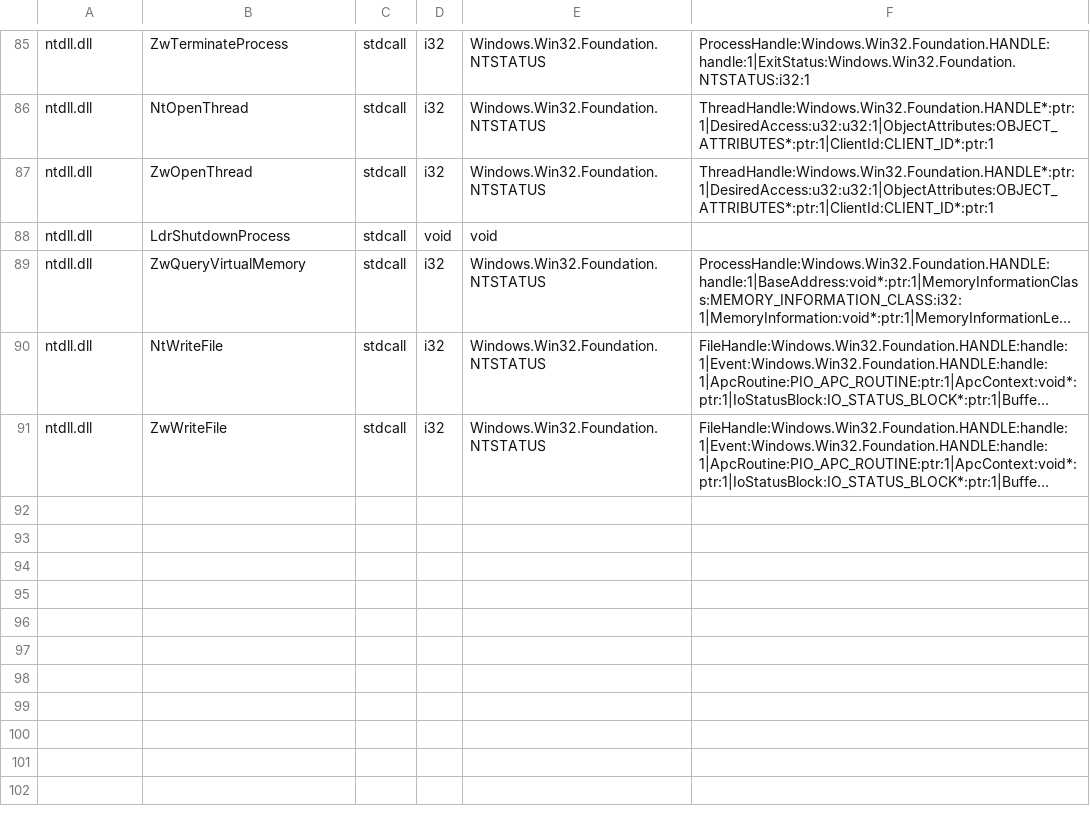
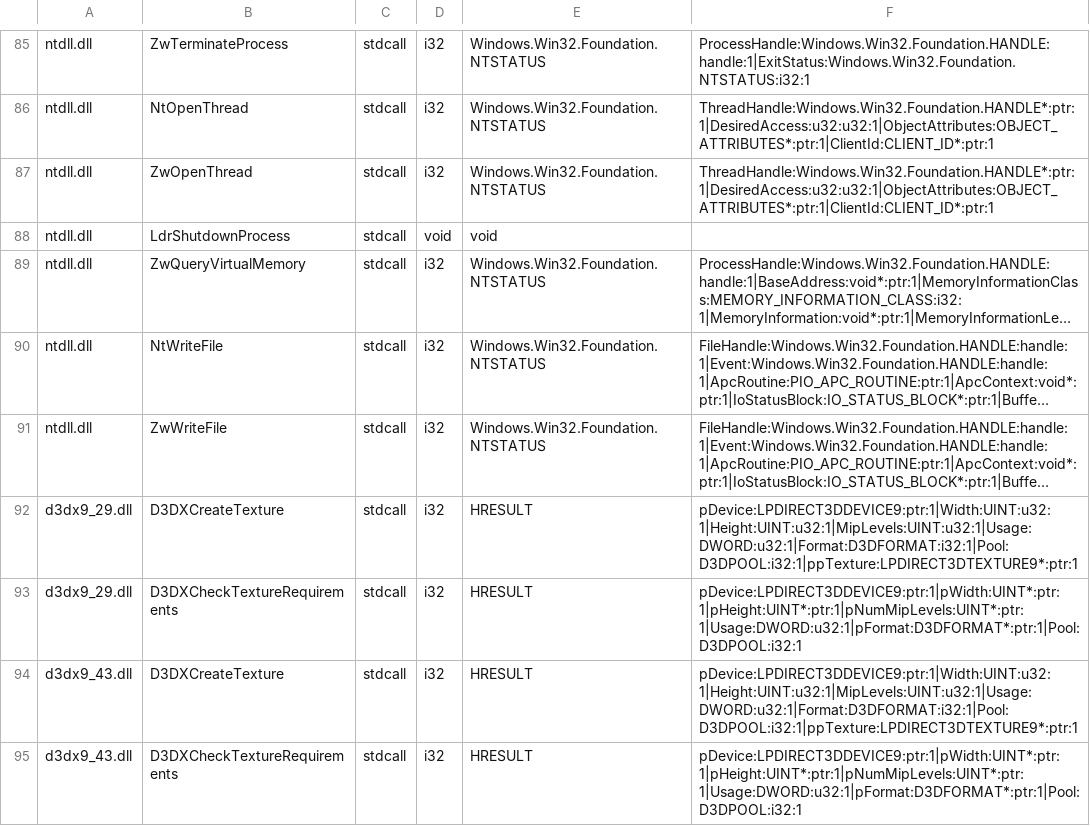
Before and after one commit to hitode-project/hitode, a TSV file: data/abi/sdk-input.tsv, drawn as a sheet; only a part is shown, gaps mark what is left out; long unchanged cells end in …; the diff names each change by its address in the sheet, - before the commit and + after, or states it on an @@ line.

Commit message:
feat(d3dx9): pair empty texture creation with requirement correction
Correct dimensions, mip counts and compatible integer formats against the existing D3D9 capability profile. Both legacy SDK DLLs use the same resource identity, storage, lock and release services; failure preserves unpublished outputs.

375 native scalar observations match interpreter, JIT and Unicorn; both CLI backends pass. ABI audit 4 and DX library 218 pass, with one existing ignored test. GPU/media runner check passes. Both Favorite entries advance to their first legacy math call.

```diff
--- a/data/abi/sdk-input.tsv
+++ b/data/abi/sdk-input.tsv
+row 92: d3dx9_29.dll | D3DXCreateTexture | stdcall | i32 | HRESULT | pDevice:LPDIRECT3DDEVICE9:ptr:1|Width:UINT:u32:1|Height:UINT:u32:1|MipLevels:UINT:u32:1|Usage:DWORD:u32:1|Format:D3DFORMAT:i32:1|Pool:D3DPOOL:i32:1|ppTexture:LPDIRECT3DTEXTURE9*:ptr:1
+row 93: d3dx9_29.dll | D3DXCheckTextureRequirements | stdcall | i32 | HRESULT | pDevice:LPDIRECT3DDEVICE9:ptr:1|pWidth:UINT*:ptr:1|pHeight:UINT*:ptr:1|pNumMipLevels:UINT*:ptr:1|Usage:DWORD:u32:1|pFormat:D3DFORMAT*:ptr:1|Pool:D3DPOOL:i32:1
+row 94: d3dx9_43.dll | D3DXCreateTexture | stdcall | i32 | HRESULT | pDevice:LPDIRECT3DDEVICE9:ptr:1|Width:UINT:u32:1|Height:UINT:u32:1|MipLevels:UINT:u32:1|Usage:DWORD:u32:1|Format:D3DFORMAT:i32:1|Pool:D3DPOOL:i32:1|ppTexture:LPDIRECT3DTEXTURE9*:ptr:1
+row 95: d3dx9_43.dll | D3DXCheckTextureRequirements | stdcall | i32 | HRESULT | pDevice:LPDIRECT3DDEVICE9:ptr:1|pWidth:UINT*:ptr:1|pHeight:UINT*:ptr:1|pNumMipLevels:UINT*:ptr:1|Usage:DWORD:u32:1|pFormat:D3DFORMAT*:ptr:1|Pool:D3DPOOL:i32:1
```
Also changed, not shown: 11 other files.
